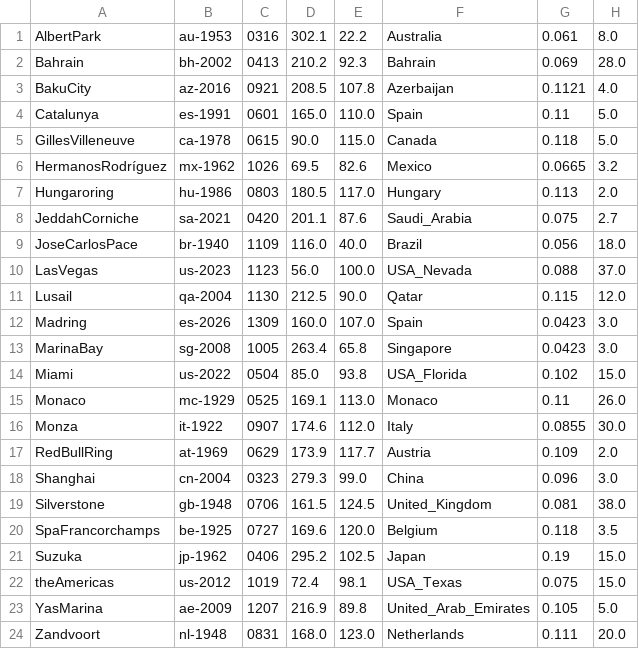
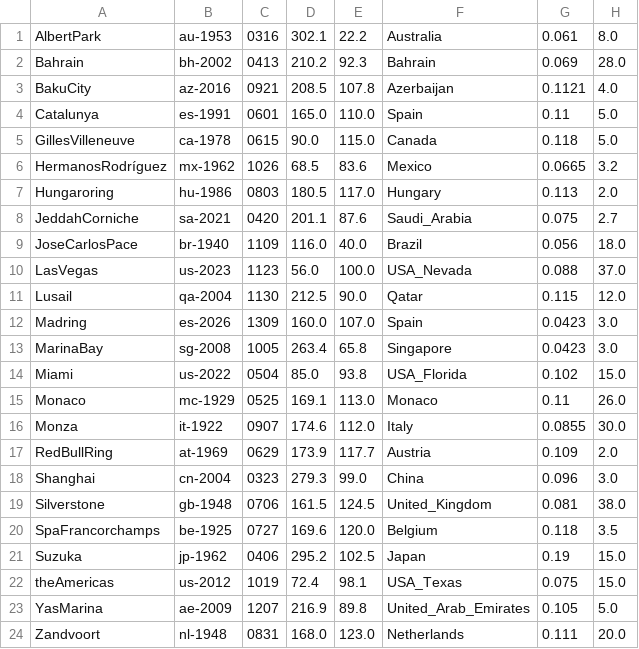
Before and after one commit to jan438/Racen, a CSV file: Data/Circuits2026.csv, drawn as a sheet; only a part is shown; the diff names each change by its address in the sheet, - before the commit and + after, or states it on an @@ line.

Commit message:
mexico corrected

```diff
--- a/Data/Circuits2026.csv
+++ b/Data/Circuits2026.csv
-D6: 69.5
+D6: 68.5
-E6: 82.6
+E6: 83.6
```
